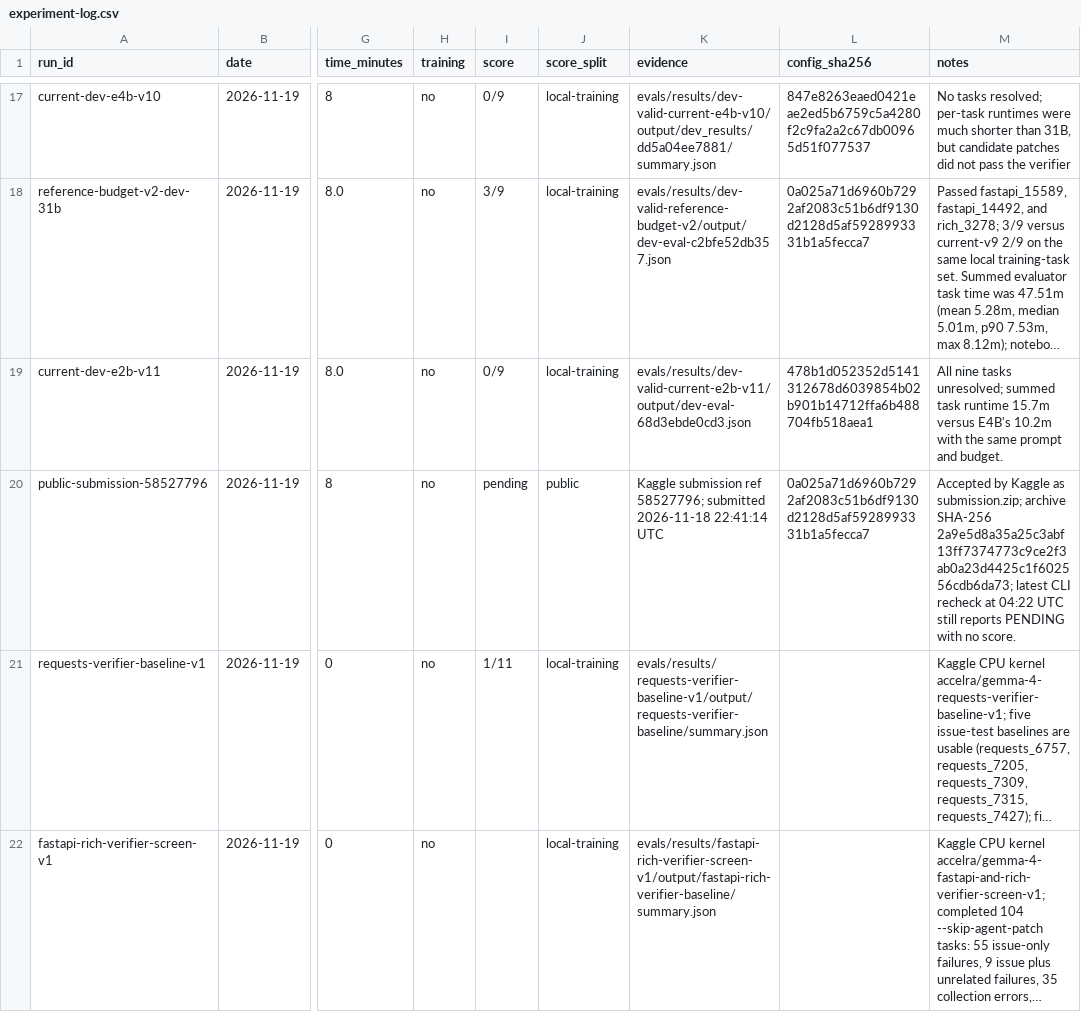
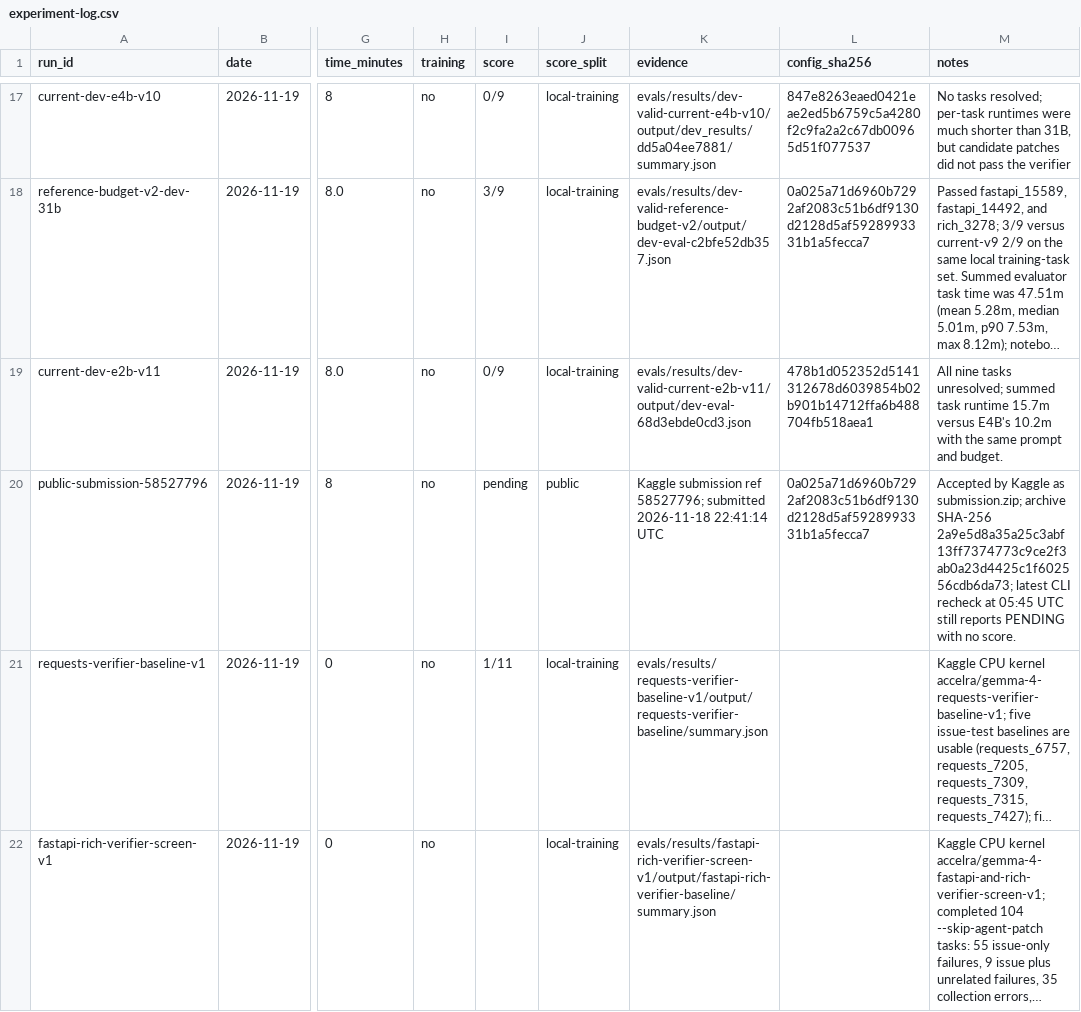
Before and after one commit to Acceleratorer/gemma-4-developer-agent, a CSV file: log/experiment-log.csv, drawn as a sheet; only a part is shown, gaps mark what is left out; long unchanged cells end in …; the diff covers the shown part only; the diff names each change by its address in the sheet, - before the commit and + after, or states it on an @@ line.

```diff
--- a/log/experiment-log.csv
+++ b/log/experiment-log.csv
-M20 (notes): …recheck at 04:22 UTC still…
+M20 (notes): …recheck at 05:45 UTC still…
```
Also changed, not shown: 3 edited cells elsewhere in this file, 3 other files.
